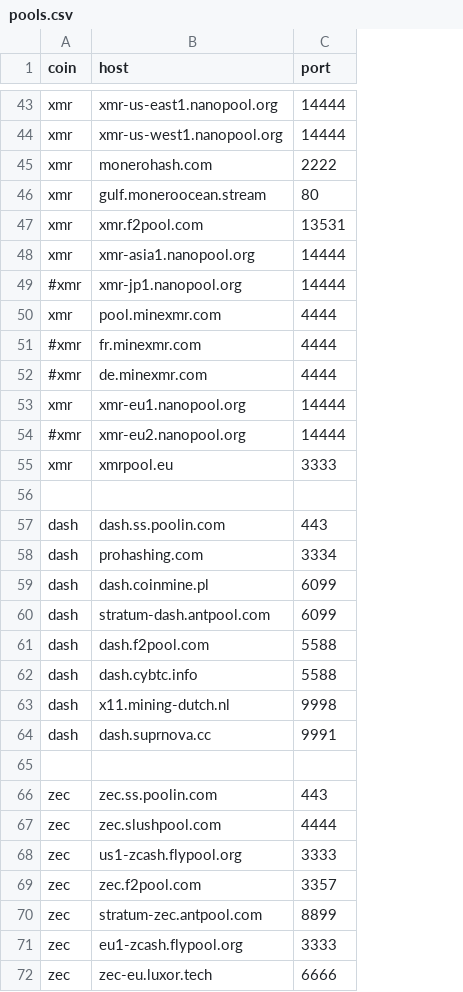
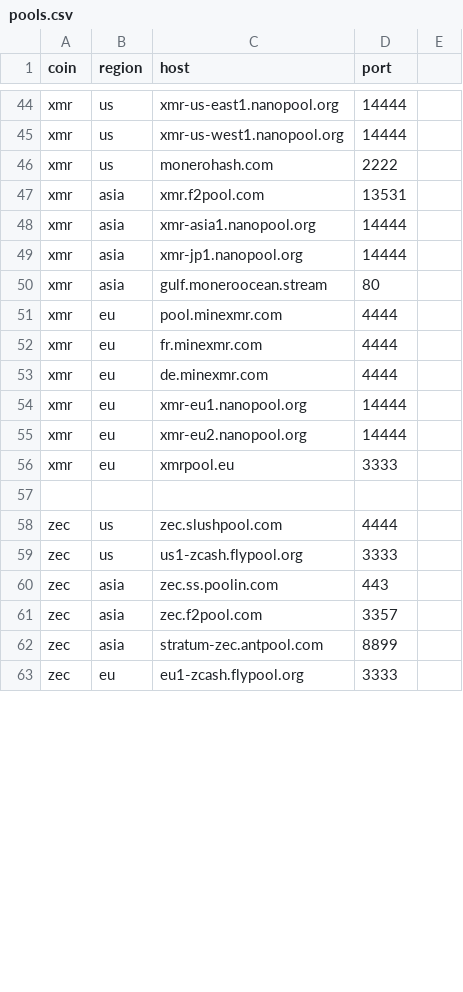
Before and after one commit to DEX-ware/vrf-mining, a CSV file: src/eval/pool-latency/pools.csv, drawn as a sheet; only a part is shown, gaps mark what is left out; removed rows and columns are numbered as before the commit, all else as after; the diff covers the shown part only; the diff names each change by its address in the sheet, - before the commit and + after, or states it on an @@ line.

Commit message:
region-based pools.csv

```diff
--- a/src/eval/pool-latency/pools.csv
+++ b/src/eval/pool-latency/pools.csv
+column B (region), rows 44-49: us | us | us | asia | asia | asia; rows 51-59: eu | eu | eu | eu | eu | eu |  | us | us; rows 61-63: asia | asia | eu
+column E, empty
-A49 (coin): #xmr
+A49 (coin): xmr
@@ row 46 moved to row 50: xmr @@
-A52:A53 (coin): #xmr
+A52:A53 (coin): xmr
-A55 (coin): #xmr
+A55 (coin): xmr
-row 57: dash | dash.ss.poolin.com | 443
-row 58: dash | prohashing.com | 3334
-row 59: dash | dash.coinmine.pl | 6099
-row 60: dash | stratum-dash.antpool.com | 6099
-row 61: dash | dash.f2pool.com | 5588
-row 62: dash | dash.cybtc.info | 5588
-row 63: dash | x11.mining-dutch.nl | 9998
-row 64: dash | dash.suprnova.cc | 9991
-row 65: (empty)
@@ row 66 moved to row 60: zec @@
-row 72: zec | zec-eu.luxor.tech | 6666
```
Also changed, not shown: 4 added rows, 3 removed rows, 1 moved row and 7 edited cells elsewhere in this file.
